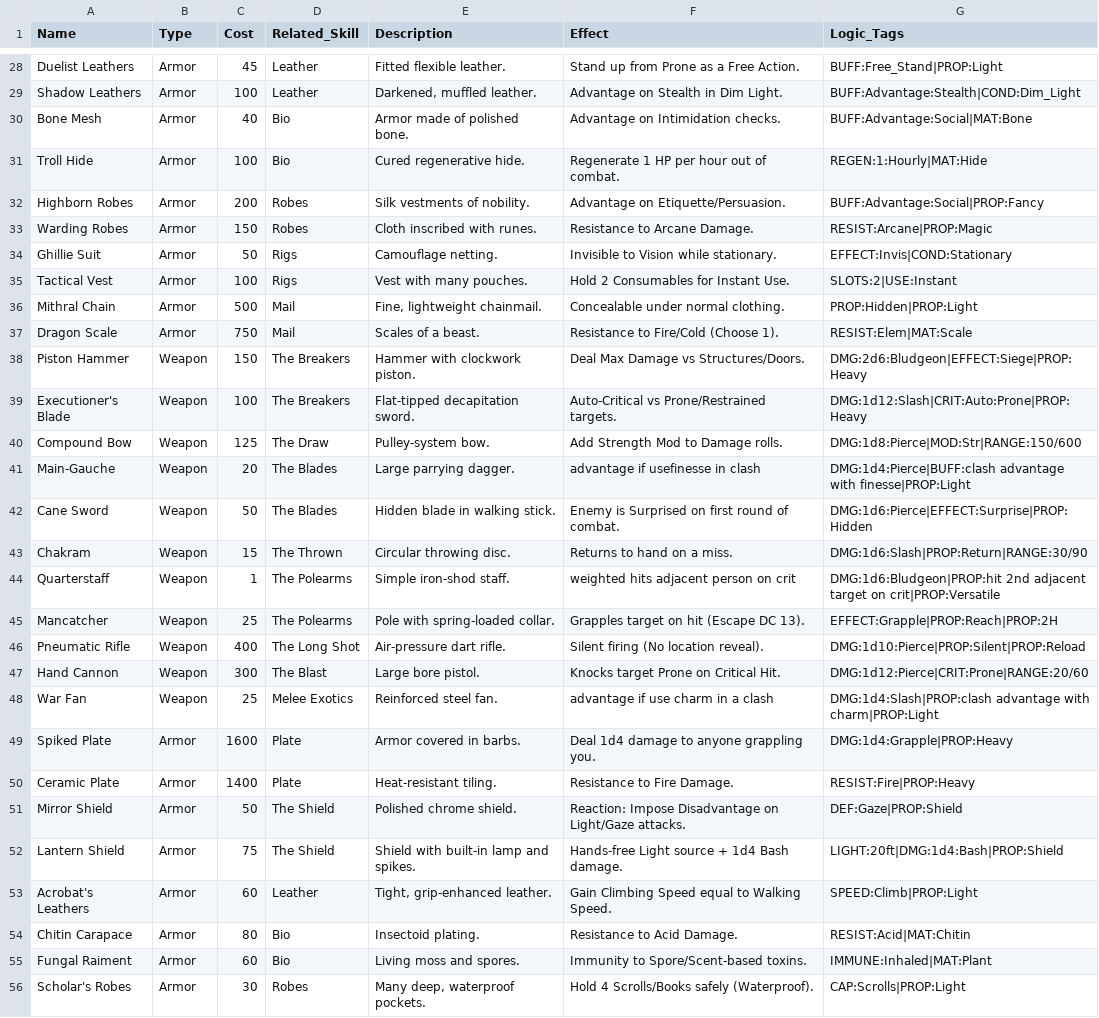
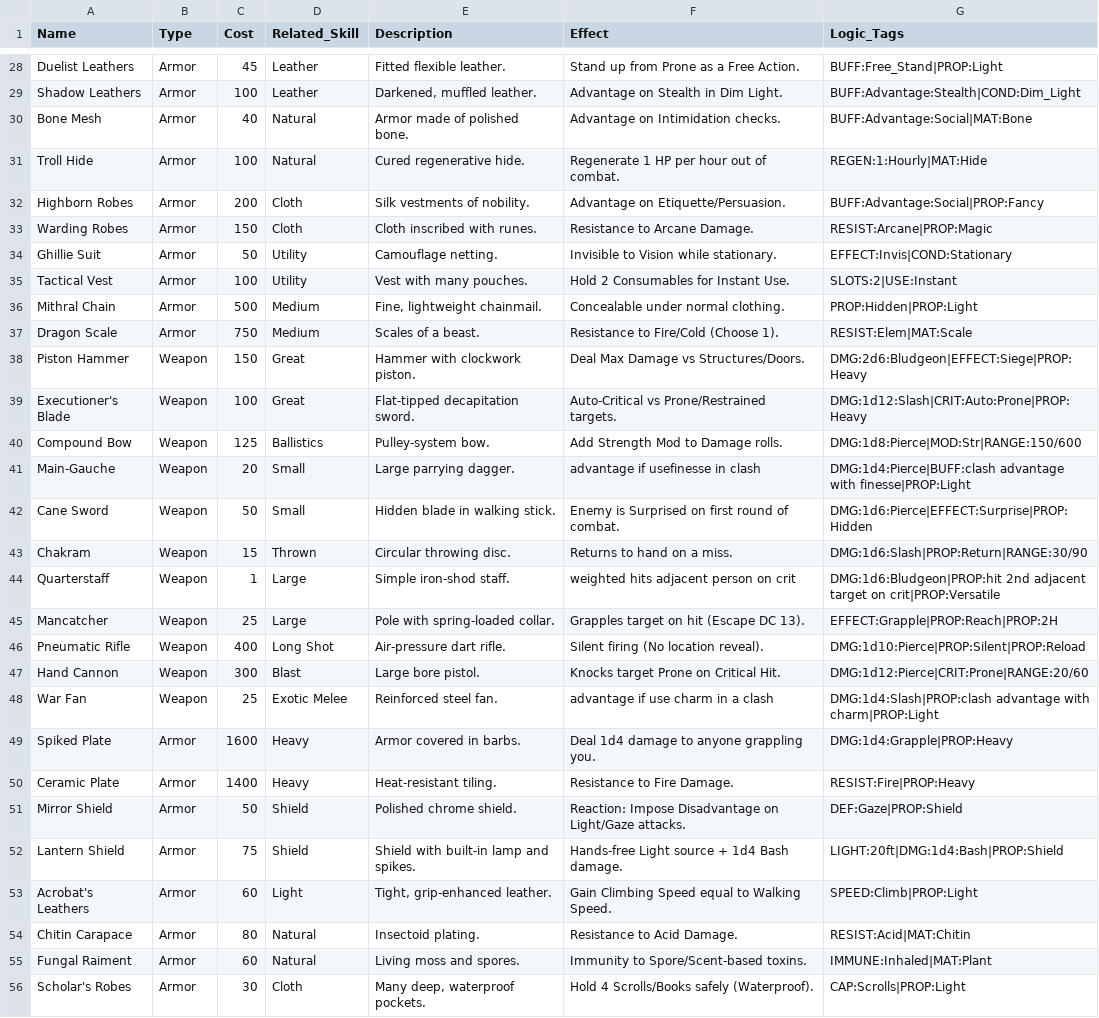
Before and after one commit to kliffdafunkfacekilla-arch/BRQSE, a CSV file: Data/weapons_and_armor.csv, drawn as a sheet; only a part is shown, gaps mark what is left out; the diff covers the shown part only; the diff names each change by its address in the sheet, - before the commit and + after, or states it on an @@ line.

```diff
--- a/Data/weapons_and_armor.csv
+++ b/Data/weapons_and_armor.csv
-D30:D31 (Related_Skill): Bio
+D30:D31 (Related_Skill): Natural
-D32:D33 (Related_Skill): Robes
+D32:D33 (Related_Skill): Cloth
-D34:D35 (Related_Skill): Rigs
+D34:D35 (Related_Skill): Utility
-D36:D37 (Related_Skill): Mail
+D36:D37 (Related_Skill): Medium
-D38:D39 (Related_Skill): The Breakers
+D38:D39 (Related_Skill): Great
-D40 (Related_Skill): The Draw
+D40 (Related_Skill): Ballistics
-D41:D42 (Related_Skill): The Blades
+D41:D42 (Related_Skill): Small
-D43 (Related_Skill): The Thrown
+D43 (Related_Skill): Thrown
-D44:D45 (Related_Skill): The Polearms
+D44:D45 (Related_Skill): Large
-D46 (Related_Skill): The Long Shot
+D46 (Related_Skill): Long Shot
-D47 (Related_Skill): The Blast
+D47 (Related_Skill): Blast
-D48 (Related_Skill): Melee Exotics
+D48 (Related_Skill): Exotic Melee
-D49:D50 (Related_Skill): Plate
+D49:D50 (Related_Skill): Heavy
-D51:D52 (Related_Skill): The Shield
+D51:D52 (Related_Skill): Shield
-D53 (Related_Skill): Leather
+D53 (Related_Skill): Light
-D54:D55 (Related_Skill): Bio
+D54:D55 (Related_Skill): Natural
-D56 (Related_Skill): Robes
+D56 (Related_Skill): Cloth
```
Also changed, not shown: 28 edited cells elsewhere in this file, Data/Armor_Groups.csv, Data/Weapon_Groups.csv, 19 other files.
